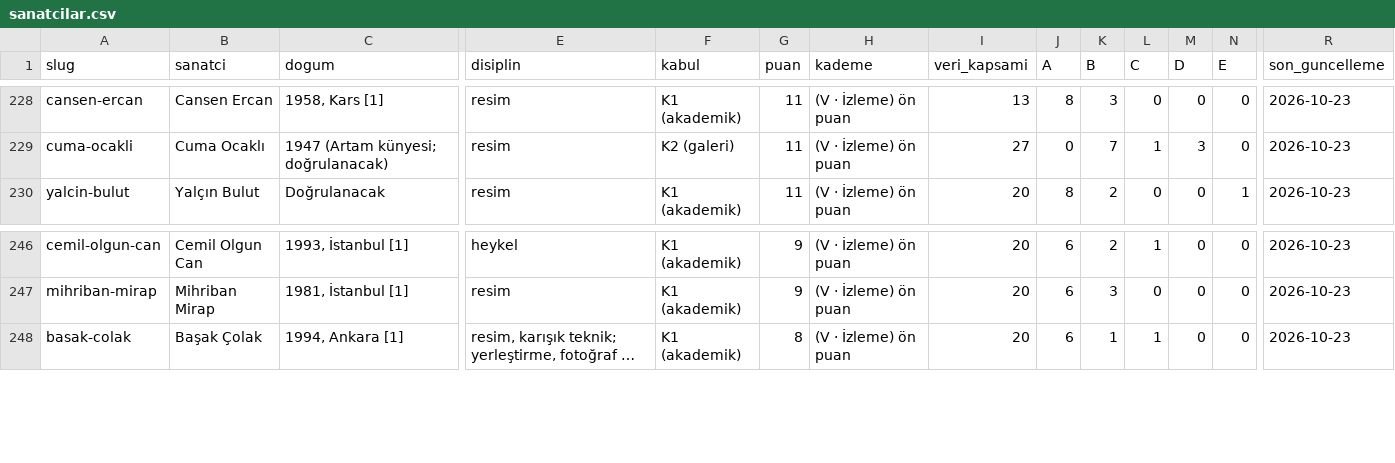
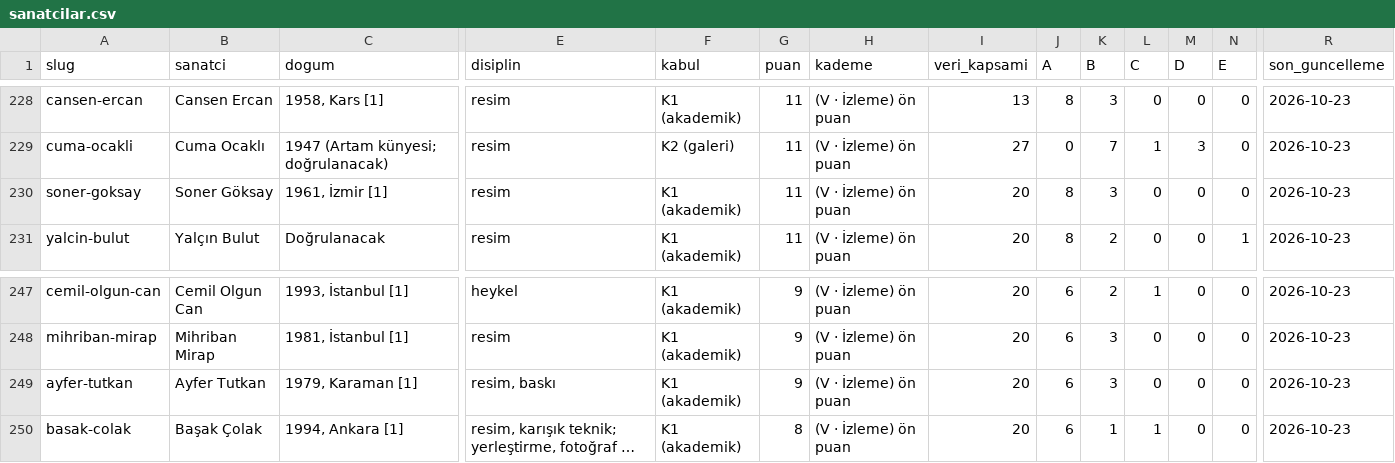
Before and after one commit to occiftci-ux/artvela-site, a CSV file: arastirma/sanatcilar.csv, drawn as a sheet; only a part is shown, gaps mark what is left out; long unchanged cells end in …; rows hold the shown columns only; the diff names each change by its address in the sheet, - before the commit and + after, or states it on an @@ line.

```diff
--- a/arastirma/sanatcilar.csv
+++ b/arastirma/sanatcilar.csv
+row 230: soner-goksay | Soner Göksay | 1961, İzmir [1] | resim | K1 (akademik) | 11 | (V · İzleme) ön puan | 20 | 8 | 3 | 0 | 0 | 0 | 2026-10-23
+row 249: ayfer-tutkan | Ayfer Tutkan | 1979, Karaman [1] | resim, baskı | K1 (akademik) | 9 | (V · İzleme) ön puan | 20 | 6 | 3 | 0 | 0 | 0 | 2026-10-23
```
Also changed, not shown: arastirma/artam-sanatcilar.csv, arastirma/kuyruk.csv, 5 other files.
